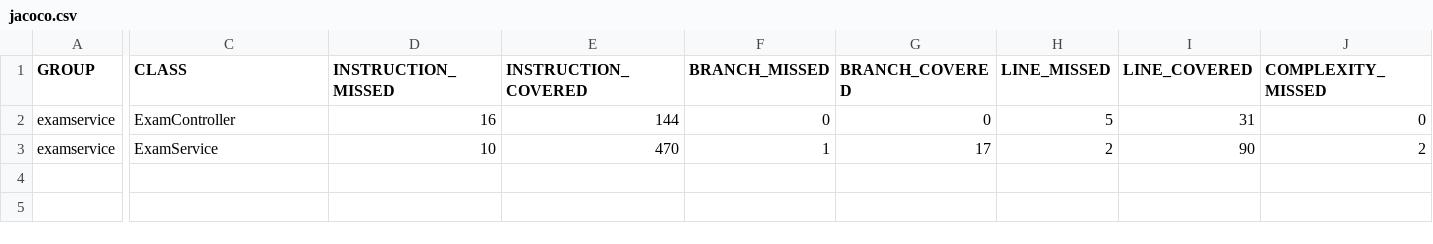
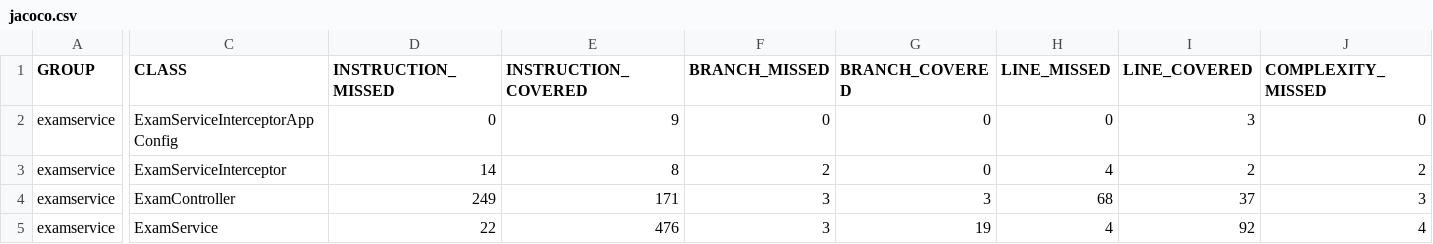
Before and after one commit to looby10120/backup-exam-service, a CSV file: target/site/jacoco/jacoco.csv, drawn as a sheet; only a part is shown, gaps mark what is left out; addresses are those after the commit; rows hold the shown columns only; the diff names each change by its address in the sheet, - before the commit and + after, or states it on an @@ line.

```diff
--- a/target/site/jacoco/jacoco.csv
+++ b/target/site/jacoco/jacoco.csv
+row 2: examservice | ExamServiceInterceptorAppConfig | 0 | 9 | 0 | 0 | 0 | 3 | 0
+row 3: examservice | ExamServiceInterceptor | 14 | 8 | 2 | 0 | 4 | 2 | 2
-D4 (INSTRUCTION_MISSED): 16
+D4 (INSTRUCTION_MISSED): 249
-E4 (INSTRUCTION_COVERED): 144
+E4 (INSTRUCTION_COVERED): 171
-F4 (BRANCH_MISSED): 0
+F4 (BRANCH_MISSED): 3
-G4 (BRANCH_COVERED): 0
+G4 (BRANCH_COVERED): 3
-H4 (LINE_MISSED): 5
+H4 (LINE_MISSED): 68
-I4 (LINE_COVERED): 31
+I4 (LINE_COVERED): 37
-J4 (COMPLEXITY_MISSED): 0
+J4 (COMPLEXITY_MISSED): 3
-D5 (INSTRUCTION_MISSED): 10
+D5 (INSTRUCTION_MISSED): 22
-E5 (INSTRUCTION_COVERED): 470
+E5 (INSTRUCTION_COVERED): 476
-F5 (BRANCH_MISSED): 1
+F5 (BRANCH_MISSED): 3
-G5 (BRANCH_COVERED): 17
+G5 (BRANCH_COVERED): 19
-H5 (LINE_MISSED): 2
+H5 (LINE_MISSED): 4
-I5 (LINE_COVERED): 90
+I5 (LINE_COVERED): 92
-J5 (COMPLEXITY_MISSED): 2
+J5 (COMPLEXITY_MISSED): 4
```
Also changed, not shown: 39 other files.
